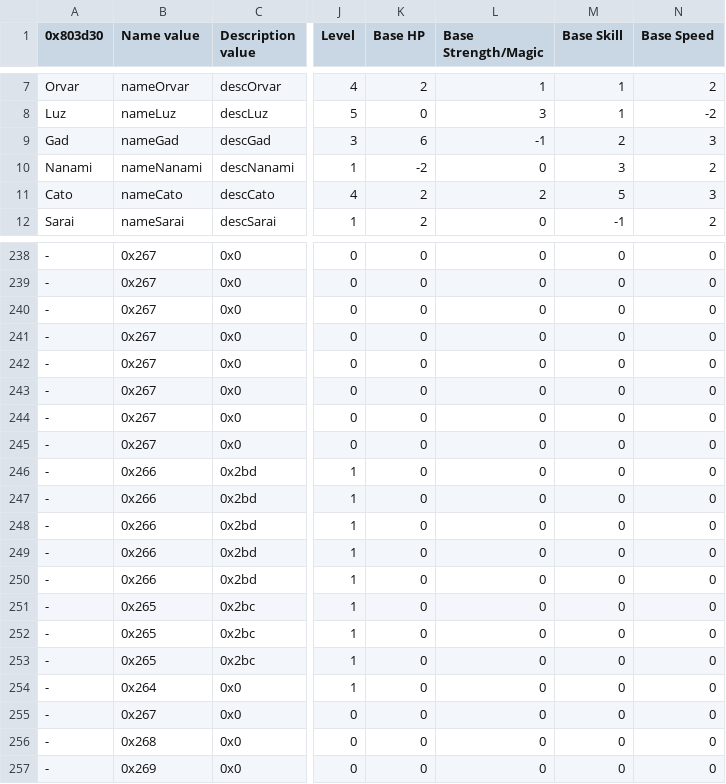
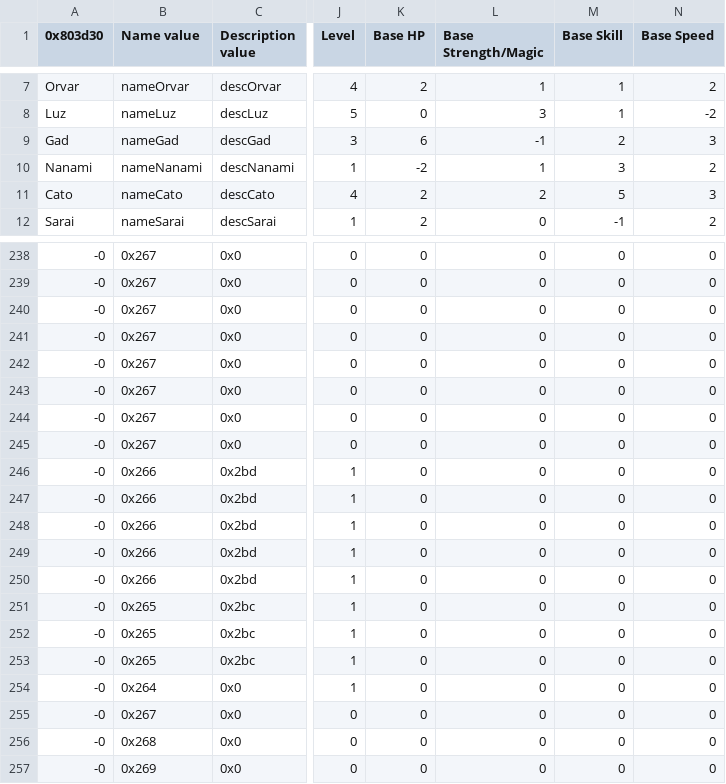
Before and after one commit to Zmr56/FallenFlameRep, a CSV file: Tables/FE8 Nightmare modules/Class & Character editors/FE8 Character Editor.csv, drawn as a sheet; only a part is shown, gaps mark what is left out; the diff covers the shown part only; the diff names each change by its address in the sheet, - before the commit and + after, or states it on an @@ line.

```diff
--- a/Tables/FE8 Nightmare modules/Class & Character editors/FE8 Character Editor.csv
+++ b/Tables/FE8 Nightmare modules/Class & Character editors/FE8 Character Editor.csv
-L10 (Base Strength/Magic): 0
+L10 (Base Strength/Magic): 1
-A238:A257 (0x803d30): -
+A238:A257 (0x803d30): -0
```
Also changed, not shown: 92 edited cells elsewhere in this file, 1 other file.
